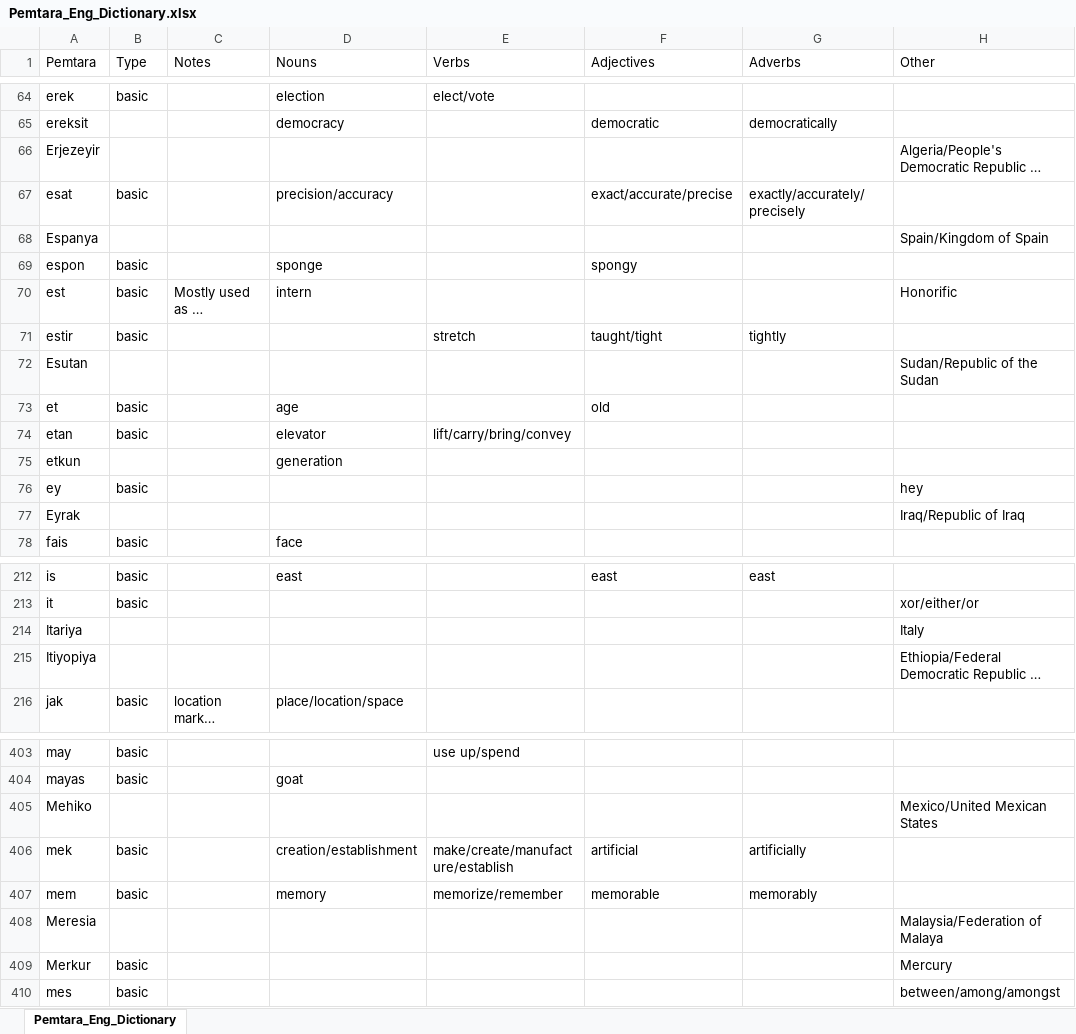
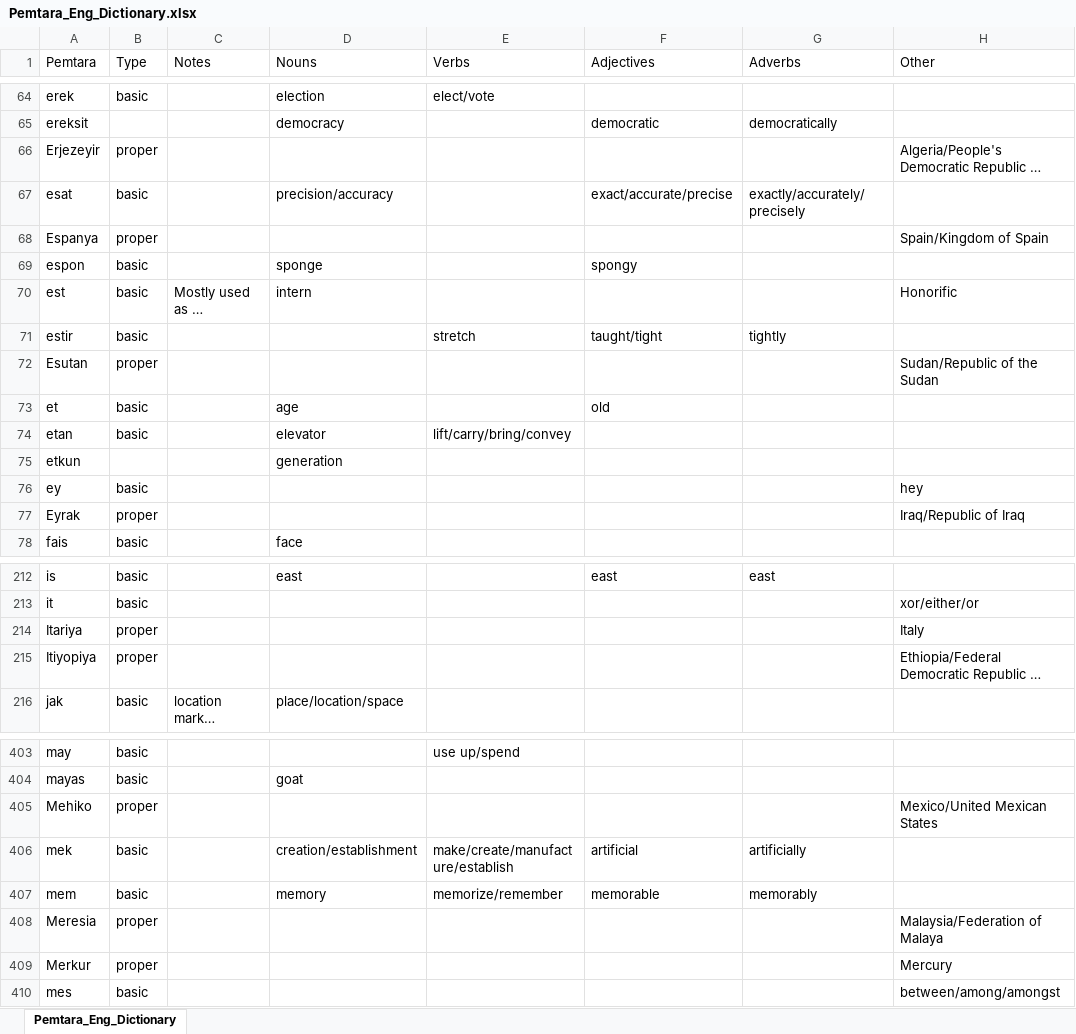
Before and after one commit to brushscape/Orostara-Dictionary, an Excel workbook: files/Pemtara_Eng_Dictionary.xlsx, sheet Pemtara_Eng_Dictionary, drawn as a sheet; only a part is shown, gaps mark what is left out; long unchanged cells end in …; values as stored, in another font and other column widths than the file's, no borders; table styles not drawn; the diff covers the shown part only; the diff names each change by its address in the sheet, - before the commit and + after, or states it on an @@ line.

Commit message:
made the func around proper nouns better (still need to test tho)

```diff
--- a/files/Pemtara_Eng_Dictionary.xlsx (sheet Pemtara_Eng_Dictionary)
+++ b/files/Pemtara_Eng_Dictionary.xlsx (sheet Pemtara_Eng_Dictionary)
-B66 (Type): (empty)
+B66 (Type): proper
-B68 (Type): (empty)
+B68 (Type): proper
-B72 (Type): (empty)
+B72 (Type): proper
-B77 (Type): (empty)
+B77 (Type): proper
-B214:B215 (Type): (empty)
+B214:B215 (Type): proper
-B405 (Type): (empty)
+B405 (Type): proper
-B408 (Type): (empty)
+B408 (Type): proper
-B409 (Type): basic
+B409 (Type): proper
```
Also changed, not shown: 46 edited cells elsewhere in this sheet, 6 other files.
